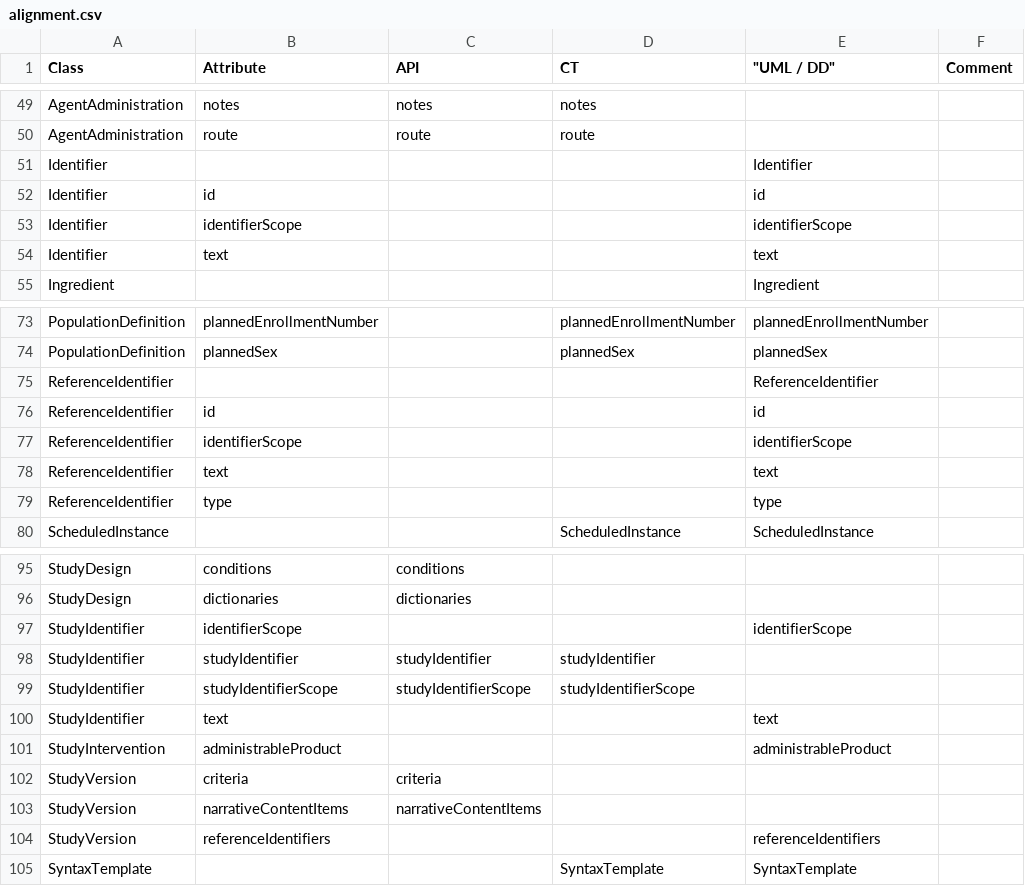
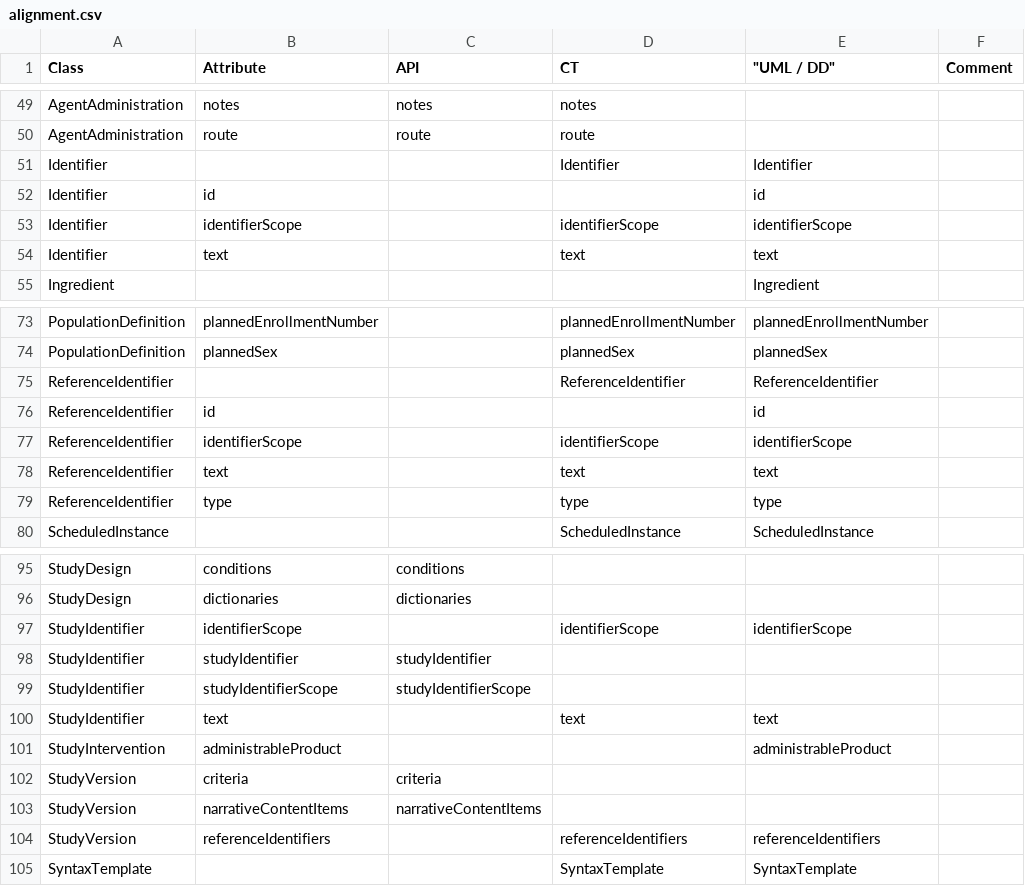
Before and after one commit to cdisc-org/DDF-RA, a CSV file: Deliverables/UML/alignment.csv, drawn as a sheet; only a part is shown, gaps mark what is left out.

```diff
--- a/Deliverables/UML/alignment.csv
+++ b/Deliverables/UML/alignment.csv
@@ -50,6 +50,6 @@ AgentAdministration,notes,notes,notes,,
 AgentAdministration,route,route,route,,
-Identifier,,,,Identifier,
+Identifier,,,Identifier,Identifier,
 Identifier,id,,,id,
-Identifier,identifierScope,,,identifierScope,
-Identifier,text,,,text,
+Identifier,identifierScope,,identifierScope,identifierScope,
+Identifier,text,,text,text,
 Ingredient,,,,Ingredient,
@@ -74,7 +74,7 @@ PopulationDefinition,plannedEnrollmentNumber,,plannedEnrollmentNumber,plannedEnr
 PopulationDefinition,plannedSex,,plannedSex,plannedSex,
-ReferenceIdentifier,,,,ReferenceIdentifier,
+ReferenceIdentifier,,,ReferenceIdentifier,ReferenceIdentifier,
 ReferenceIdentifier,id,,,id,
-ReferenceIdentifier,identifierScope,,,identifierScope,
-ReferenceIdentifier,text,,,text,
-ReferenceIdentifier,type,,,type,
+ReferenceIdentifier,identifierScope,,identifierScope,identifierScope,
+ReferenceIdentifier,text,,text,text,
+ReferenceIdentifier,type,,type,type,
 ScheduledInstance,,,ScheduledInstance,ScheduledInstance,
@@ -96,6 +96,6 @@ StudyDesign,conditions,conditions,,,
 StudyDesign,dictionaries,dictionaries,,,
-StudyIdentifier,identifierScope,,,identifierScope,
-StudyIdentifier,studyIdentifier,studyIdentifier,studyIdentifier,,
-StudyIdentifier,studyIdentifierScope,studyIdentifierScope,studyIdentifierScope,,
-StudyIdentifier,text,,,text,
+StudyIdentifier,identifierScope,,identifierScope,identifierScope,
+StudyIdentifier,studyIdentifier,studyIdentifier,,,
+StudyIdentifier,studyIdentifierScope,studyIdentifierScope,,,
+StudyIdentifier,text,,text,text,
 StudyIntervention,administrableProduct,,,administrableProduct,
@@ -103,3 +103,3 @@ StudyVersion,criteria,criteria,,,
 StudyVersion,narrativeContentItems,narrativeContentItems,,,
-StudyVersion,referenceIdentifiers,,,referenceIdentifiers,
+StudyVersion,referenceIdentifiers,,referenceIdentifiers,referenceIdentifiers,
 SyntaxTemplate,,,SyntaxTemplate,SyntaxTemplate,
```
Also changed, not shown: 2 other files.
